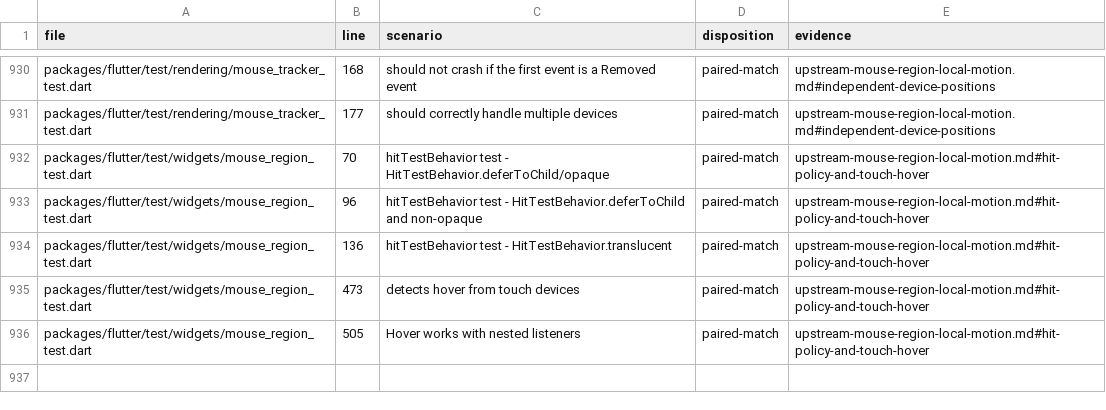
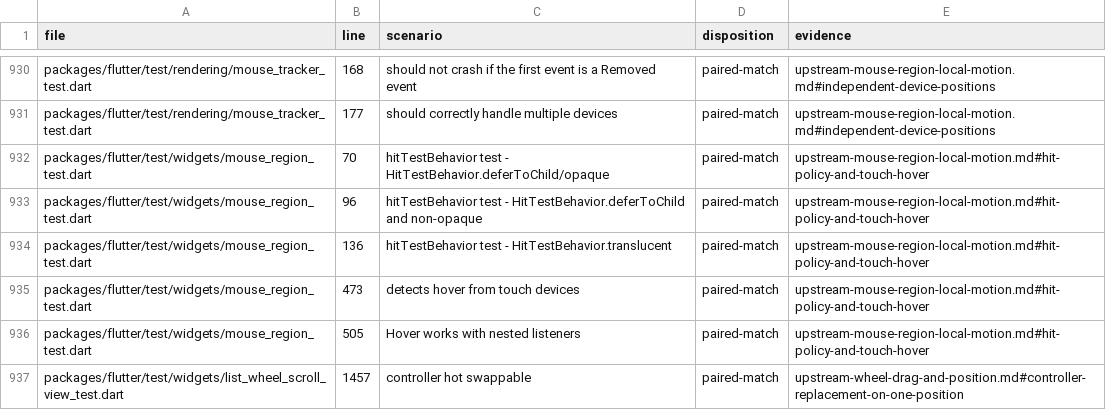
Before and after one commit to FabortLabs/incular, a TSV file: audits/flutter-3.50.0-parity/upstream-dispositions.tsv, drawn as a sheet; only a part is shown, gaps mark what is left out; the diff names each change by its address in the sheet, - before the commit and + after, or states it on an @@ line.

Commit message:
Keep wheel position when replacing its controller

```diff
--- a/audits/flutter-3.50.0-parity/upstream-dispositions.tsv
+++ b/audits/flutter-3.50.0-parity/upstream-dispositions.tsv
+row 937: packages/flutter/test/widgets/list_wheel_scroll_view_test.dart | 1457 | controller hot swappable | paired-match | upstream-wheel-drag-and-position.md#controller-replacement-on-one-position
```
Also changed, not shown: 6 other files.
